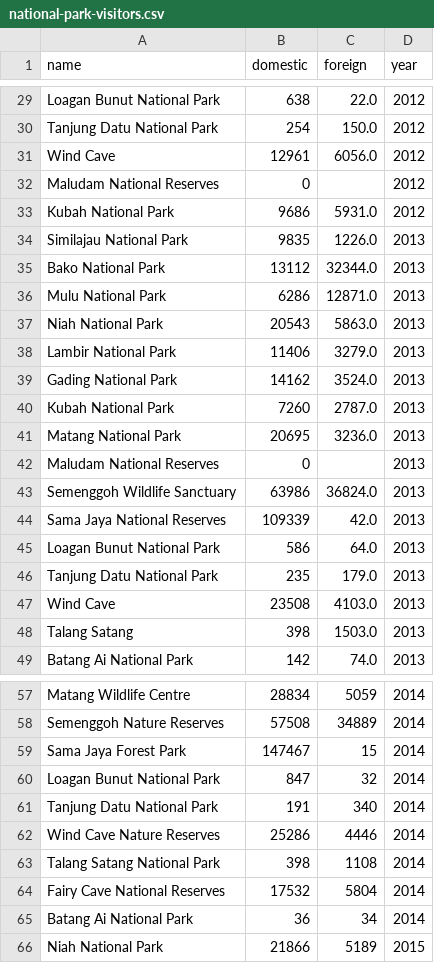
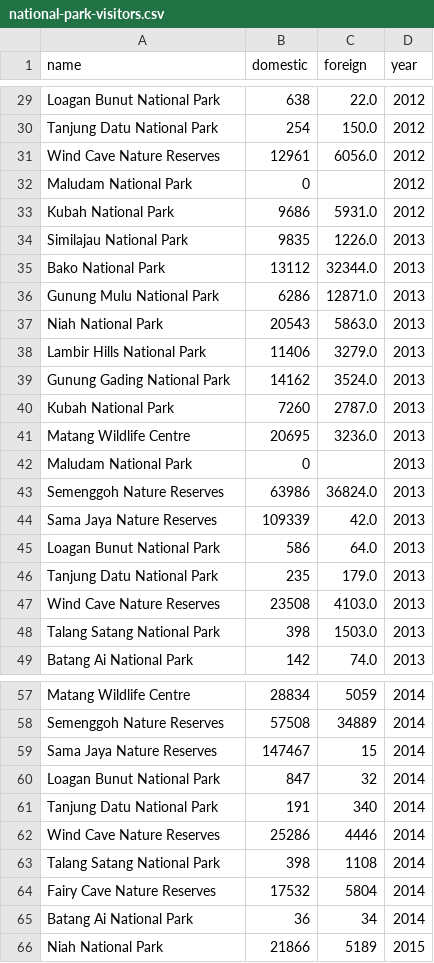
Before and after one commit to jentz2909/COS30045_Data-Visualisation, a CSV file: data/national-park-visitors.csv, drawn as a sheet; only a part is shown, gaps mark what is left out; the diff covers the shown part only.

Commit message:
Update national-park-visitors.csv

```diff
--- a/data/national-park-visitors.csv
+++ b/data/national-park-visitors.csv
@@ -30,4 +30,4 @@ Loagan Bunut National Park,638,22.0,2012
 Tanjung Datu National Park,254,150.0,2012
-Wind Cave,12961,6056.0,2012
-Maludam National Reserves,0,,2012
+Wind Cave Nature Reserves,12961,6056.0,2012
+Maludam National Park,0,,2012
 Kubah National Park,9686,5931.0,2012
@@ -35,15 +35,15 @@ Similajau National Park,9835,1226.0,2013
 Bako National Park,13112,32344.0,2013
-Mulu National Park,6286,12871.0,2013
+Gunung Mulu National Park,6286,12871.0,2013
 Niah National Park,20543,5863.0,2013
-Lambir National Park,11406,3279.0,2013
-Gading National Park,14162,3524.0,2013
+Lambir Hills National Park,11406,3279.0,2013
+Gunung Gading National Park,14162,3524.0,2013
 Kubah National Park,7260,2787.0,2013
-Matang National Park,20695,3236.0,2013
-Maludam National Reserves,0,,2013
-Semenggoh Wildlife Sanctuary,63986,36824.0,2013
-Sama Jaya National Reserves,109339,42.0,2013
+Matang Wildlife Centre,20695,3236.0,2013
+Maludam National Park,0,,2013
+Semenggoh Nature Reserves,63986,36824.0,2013
+Sama Jaya Nature Reserves,109339,42.0,2013
 Loagan Bunut National Park,586,64.0,2013
 Tanjung Datu National Park,235,179.0,2013
-Wind Cave,23508,4103.0,2013
-Talang Satang,398,1503.0,2013
+Wind Cave Nature Reserves,23508,4103.0,2013
+Talang Satang National Park,398,1503.0,2013
 Batang Ai National Park,142,74.0,2013
@@ -58,3 +58,3 @@ Matang Wildlife Centre,28834,5059,2014
 Semenggoh Nature Reserves,57508,34889,2014
-Sama Jaya Forest Park,147467,15,2014
+Sama Jaya Nature Reserves,147467,15,2014
 Loagan Bunut National Park,847,32,2014
@@ -63,3 +63,3 @@ Wind Cave Nature Reserves,25286,4446,2014
 Talang Satang National Park,398,1108,2014
-Fairy Cave National Reserves,17532,5804,2014
+Fairy Cave Nature Reserves,17532,5804,2014
 Batang Ai National Park,36,34,2014
```
Also changed, not shown: 20 edited cells elsewhere in this file.
